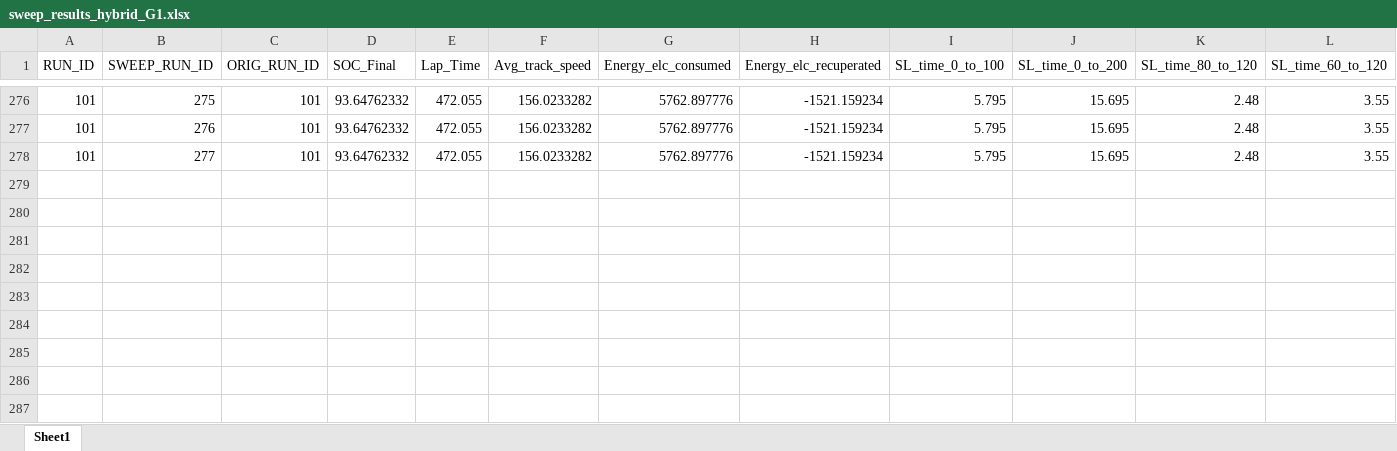
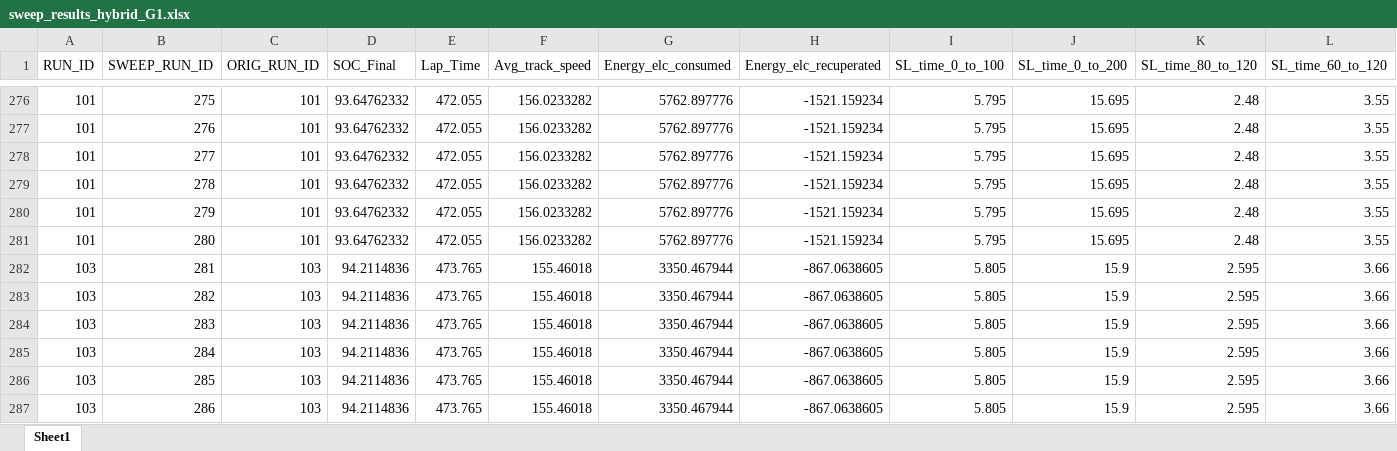
Before and after one commit to gregoriuscahyanto/MA_Shikhar_Takke, an Excel workbook: Data_Analysis/Sensitivity analysis/Hybrid/sweep_results_hybrid_G1.xlsx, sheet Sheet1, drawn as a sheet; only a part is shown, gaps mark what is left out; values as stored, in another font and other column widths than the file's, no borders; rows hold the shown columns only; the diff names each change by its address in the sheet, - before the commit and + after, or states it on an @@ line.

Commit message:
Enhance sensitivity pipeline with SLURM array support and chunked output handling

```diff
--- a/Data_Analysis/Sensitivity analysis/Hybrid/sweep_results_hybrid_G1.xlsx (sheet Sheet1)
+++ b/Data_Analysis/Sensitivity analysis/Hybrid/sweep_results_hybrid_G1.xlsx (sheet Sheet1)
+row 279: 101 | 278 | 101 | 93.64762332 | 472.055 | 156.0233282 | 5762.897776 | -1521.159234 | 5.795 | 15.695 | 2.48 | 3.55
+row 280: 101 | 279 | 101 | 93.64762332 | 472.055 | 156.0233282 | 5762.897776 | -1521.159234 | 5.795 | 15.695 | 2.48 | 3.55
+row 281: 101 | 280 | 101 | 93.64762332 | 472.055 | 156.0233282 | 5762.897776 | -1521.159234 | 5.795 | 15.695 | 2.48 | 3.55
+row 282: 103 | 281 | 103 | 94.2114836 | 473.765 | 155.46018 | 3350.467944 | -867.0638605 | 5.805 | 15.9 | 2.595 | 3.66
+row 283: 103 | 282 | 103 | 94.2114836 | 473.765 | 155.46018 | 3350.467944 | -867.0638605 | 5.805 | 15.9 | 2.595 | 3.66
+row 284: 103 | 283 | 103 | 94.2114836 | 473.765 | 155.46018 | 3350.467944 | -867.0638605 | 5.805 | 15.9 | 2.595 | 3.66
+row 285: 103 | 284 | 103 | 94.2114836 | 473.765 | 155.46018 | 3350.467944 | -867.0638605 | 5.805 | 15.9 | 2.595 | 3.66
+row 286: 103 | 285 | 103 | 94.2114836 | 473.765 | 155.46018 | 3350.467944 | -867.0638605 | 5.805 | 15.9 | 2.595 | 3.66
+row 287: 103 | 286 | 103 | 94.2114836 | 473.765 | 155.46018 | 3350.467944 | -867.0638605 | 5.805 | 15.9 | 2.595 | 3.66
```
Also changed, not shown: 5 other files.
